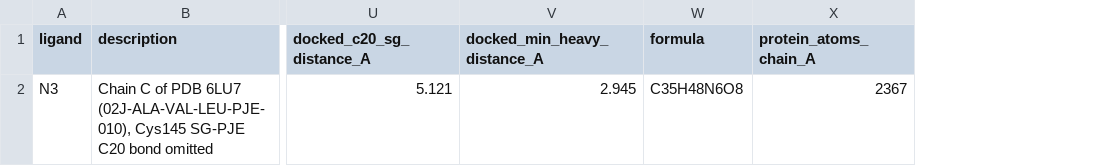
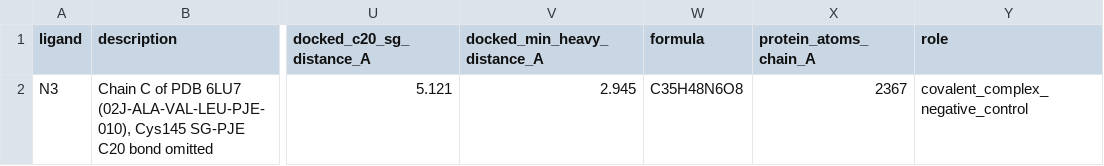
Before and after one commit to Ishitta-Sarkar/covid-mpro-phytochemical-docking, a CSV file: results/redocking_n3.csv, drawn as a sheet; only a part is shown, gaps mark what is left out; the diff names each change by its address in the sheet, - before the commit and + after, or states it on an @@ line.

```diff
--- a/results/redocking_n3.csv
+++ b/results/redocking_n3.csv
+column Y (role), row 2: covalent_complex_negative_control
```
Also changed, not shown: results/top_candidates.csv, 46 other files.
